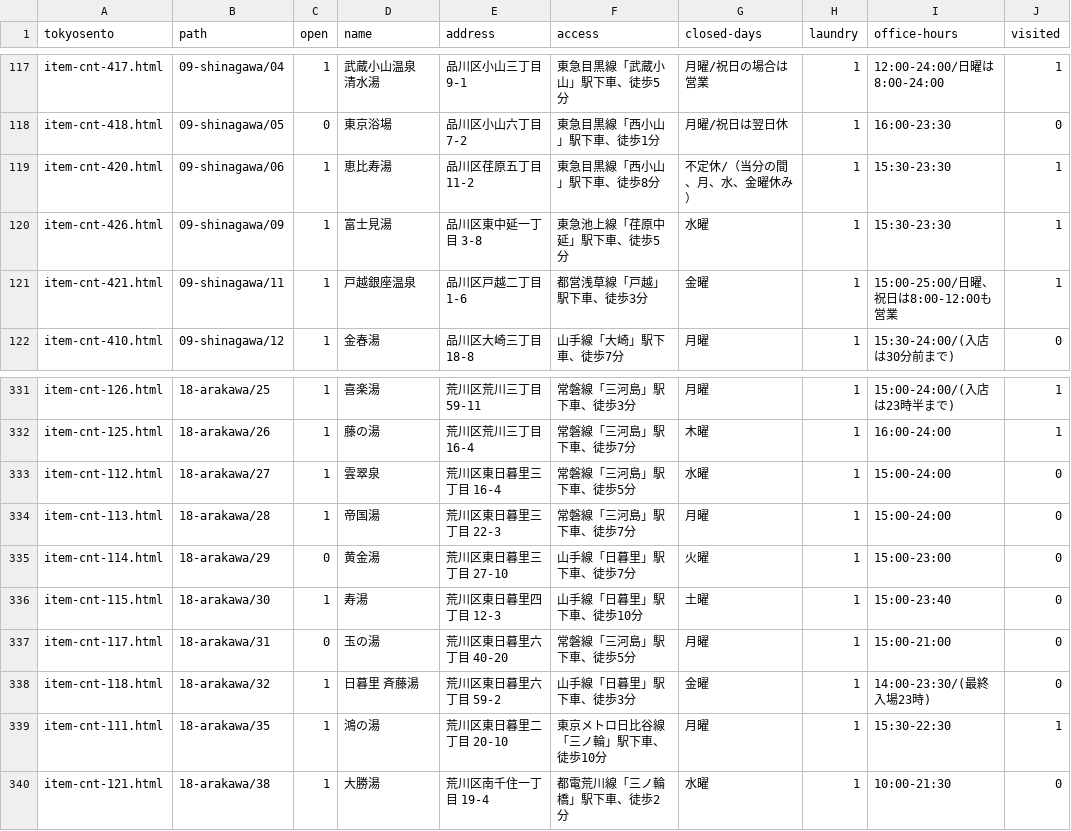
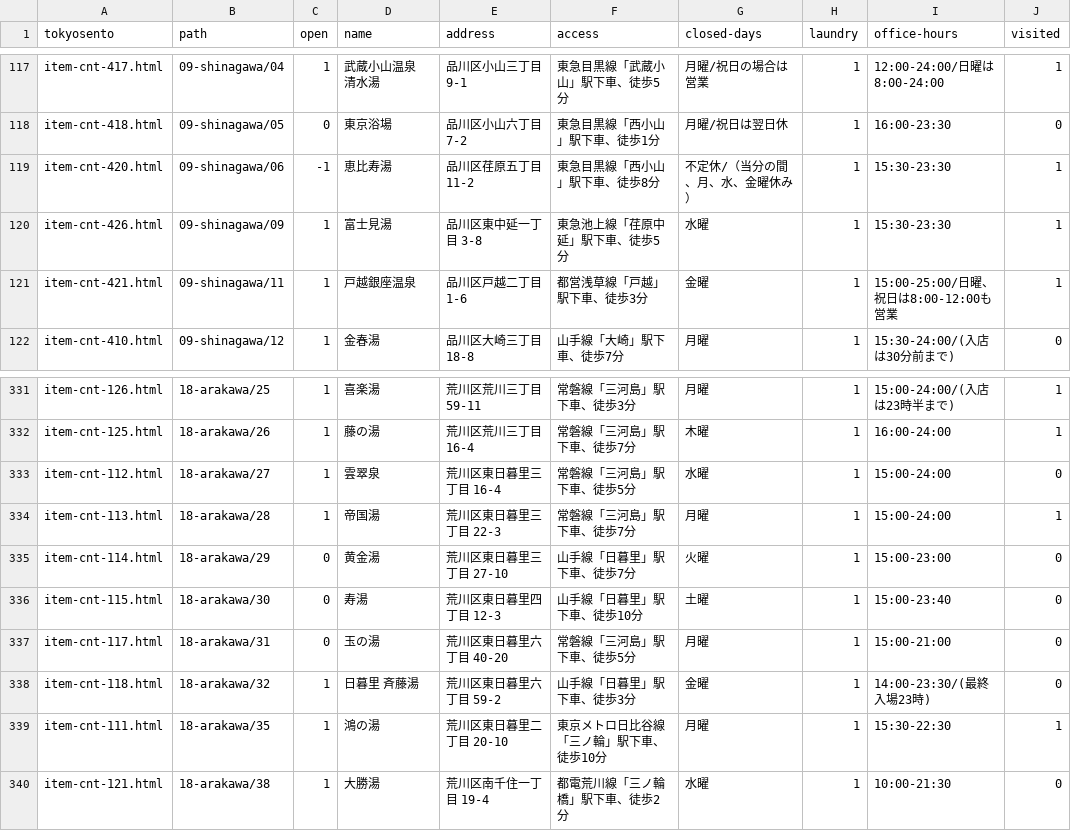
Before and after one commit to showa-yojyo/wandering, a TSV file: _data/bathhouses.tsv, drawn as a sheet; only a part is shown, gaps mark what is left out.

Commit message:
(2020-01-26) Add a new entry (diary)

```diff
--- a/_data/bathhouses.tsv
+++ b/_data/bathhouses.tsv
@@ -118,3 +118,3 @@ item-cnt-417.html	09-shinagawa/04	1	武蔵小山温泉 清水湯	品川区小山
 item-cnt-418.html	09-shinagawa/05	0	東京浴場	品川区小山六丁目 7-2	東急目黒線「西小山」駅下車、徒歩1分	月曜/祝日は翌日休	1	16:00-23:30	0
-item-cnt-420.html	09-shinagawa/06	1	恵比寿湯	品川区荏原五丁目 11-2	東急目黒線「西小山」駅下車、徒歩8分	不定休/（当分の間、月、水、金曜休み）	1	15:30-23:30	1
+item-cnt-420.html	09-shinagawa/06	-1	恵比寿湯	品川区荏原五丁目 11-2	東急目黒線「西小山」駅下車、徒歩8分	不定休/（当分の間、月、水、金曜休み）	1	15:30-23:30	1
 item-cnt-426.html	09-shinagawa/09	1	富士見湯	品川区東中延一丁目 3-8	東急池上線「荏原中延」駅下車、徒歩5分	水曜	1	15:30-23:30	1
@@ -333,5 +333,5 @@ item-cnt-125.html	18-arakawa/26	1	藤の湯	荒川区荒川三丁目 16-4	常磐
 item-cnt-112.html	18-arakawa/27	1	雲翠泉	荒川区東日暮里三丁目 16-4	常磐線「三河島」駅下車、徒歩5分	水曜	1	15:00-24:00	0
-item-cnt-113.html	18-arakawa/28	1	帝国湯	荒川区東日暮里三丁目 22-3	常磐線「三河島」駅下車、徒歩7分	月曜	1	15:00-24:00	0
+item-cnt-113.html	18-arakawa/28	1	帝国湯	荒川区東日暮里三丁目 22-3	常磐線「三河島」駅下車、徒歩7分	月曜	1	15:00-24:00	1
 item-cnt-114.html	18-arakawa/29	0	黄金湯	荒川区東日暮里三丁目 27-10	山手線「日暮里」駅下車、徒歩7分	火曜	1	15:00-23:00	0
-item-cnt-115.html	18-arakawa/30	1	寿湯	荒川区東日暮里四丁目 12-3	山手線「日暮里」駅下車、徒歩10分	土曜	1	15:00-23:40	0
+item-cnt-115.html	18-arakawa/30	0	寿湯	荒川区東日暮里四丁目 12-3	山手線「日暮里」駅下車、徒歩10分	土曜	1	15:00-23:40	0
 item-cnt-117.html	18-arakawa/31	0	玉の湯	荒川区東日暮里六丁目 40-20	常磐線「三河島」駅下車、徒歩5分	月曜	1	15:00-21:00	0
```
Also changed, not shown: 3 other files.
